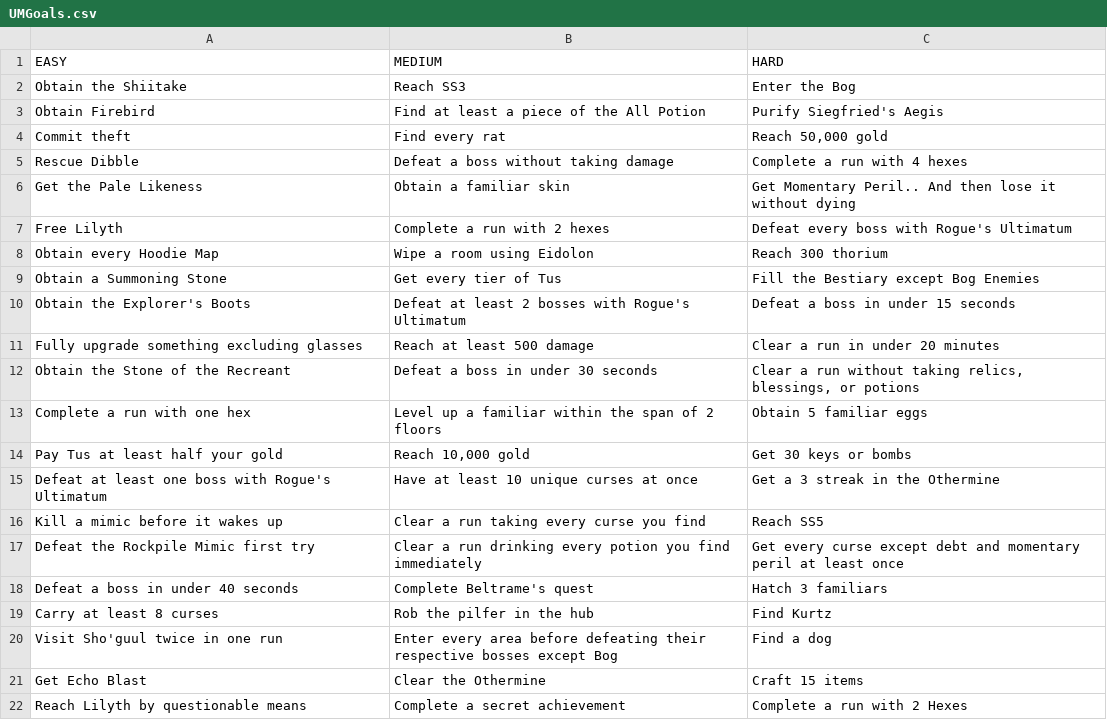
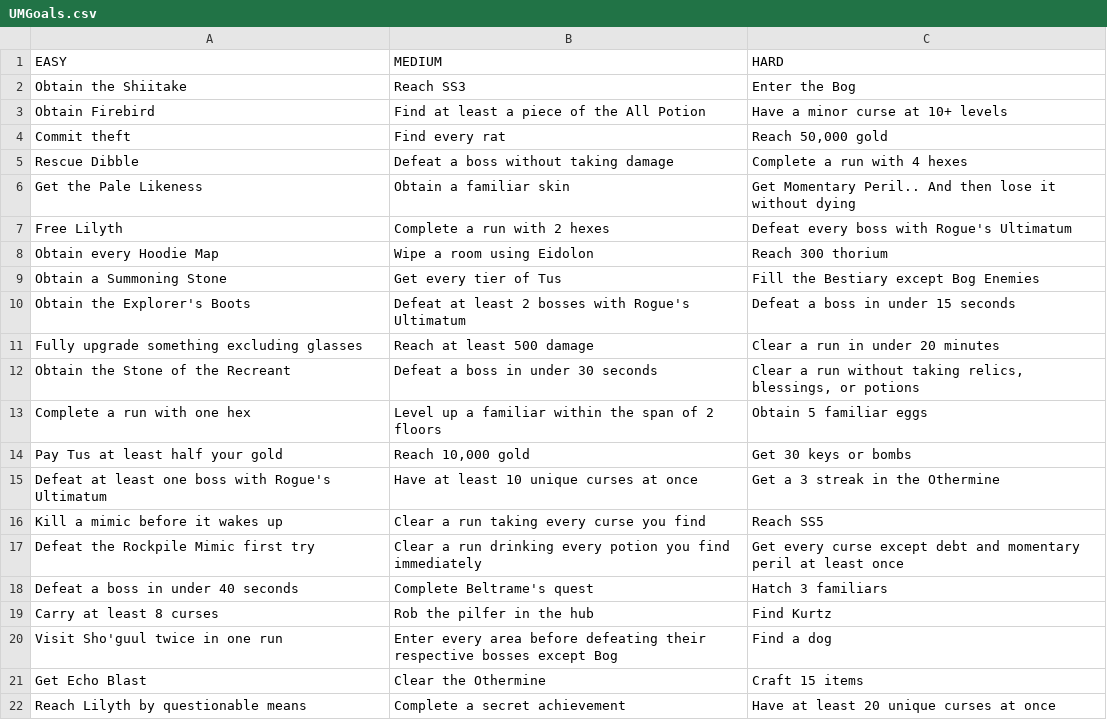
Before and after one commit to Jaimses/Undermine-Bingo-Generator, a CSV file: UMGoals.csv, drawn as a sheet.

Commit message:
see above

```diff
--- a/UMGoals.csv
+++ b/UMGoals.csv
@@ -2,3 +2,3 @@ EASY,MEDIUM,HARD
 Obtain the Shiitake,Reach SS3,Enter the Bog
-Obtain Firebird,Find at least a piece of the All Potion,Purify Siegfried's Aegis
+Obtain Firebird,Find at least a piece of the All Potion,Have a minor curse at 10+ levels
 Commit theft,Find every rat,"Reach 50,000 gold"
@@ -21,2 +21,2 @@ Visit Sho'guul twice in one run,Enter every area before defeating their respecti
 Get Echo Blast,Clear the Othermine,Craft 15 items
-Reach Lilyth by questionable means, Complete a secret achievement, Complete a run with 2 Hexes
+Reach Lilyth by questionable means, Complete a secret achievement,Have at least 20 unique curses at once
```
